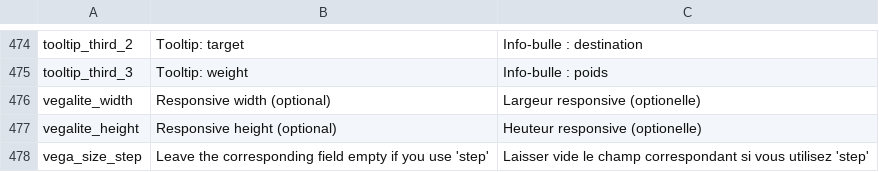
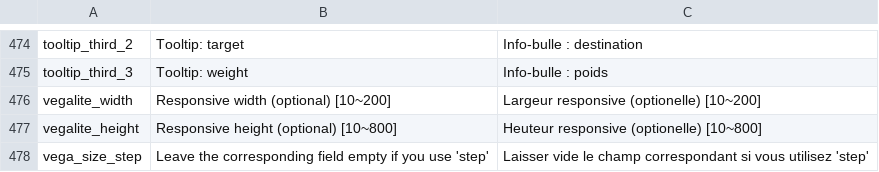
Before and after one commit to Inist-CNRS/lodex, a TSV file: src/app/custom/translations.tsv, drawn as a sheet; only a part is shown, gaps mark what is left out.

Commit message:
Fix issues with width and height processing

```diff
--- a/src/app/custom/translations.tsv
+++ b/src/app/custom/translations.tsv
@@ -475,4 +475,4 @@
 "tooltip_third_3"	"Tooltip: weight"	"Info-bulle : poids"
-"vegalite_width"	"Responsive width (optional)"	"Largeur responsive (optionelle)"
-"vegalite_height"	"Responsive height (optional)"	"Heuteur responsive (optionelle)"
+"vegalite_width"	"Responsive width (optional) [10~200]"	"Largeur responsive (optionelle) [10~200]"
+"vegalite_height"	"Responsive height (optional) [10~800]"	"Heuteur responsive (optionelle) [10~800]"
 "vega_size_step"	"Leave the corresponding field empty if you use 'step'"	"Laisser vide le champ correspondant si vous utilisez 'step'"
```
Also changed, not shown: 2 other files.
